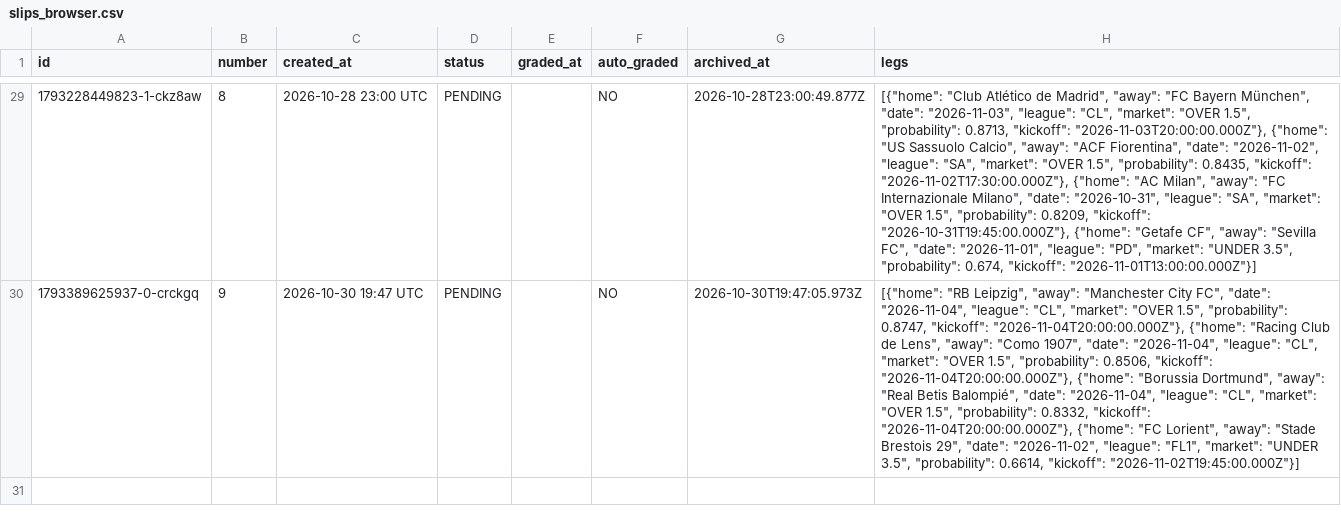
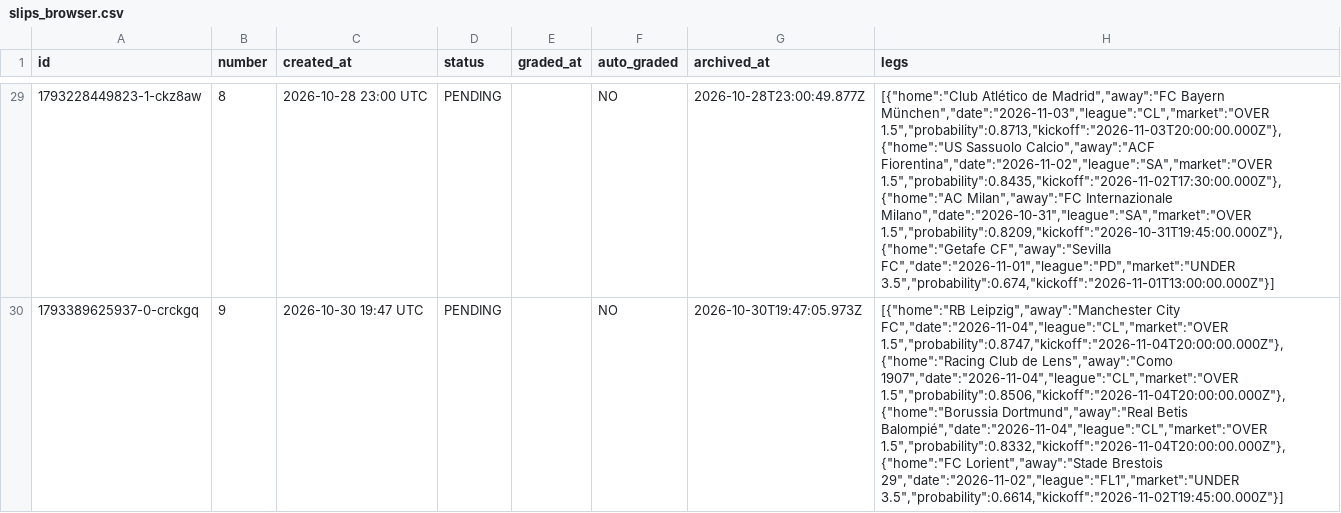
Before and after one commit to AgainBuilds/BARBADOX-MODEL, a CSV file: slips_browser.csv, drawn as a sheet; only a part is shown, gaps mark what is left out; the diff covers the shown part only; the diff names each change by its address in the sheet, - before the commit and + after, or states it on an @@ line.

Commit message:
Update slips history (browser tracker archive) [skip render]

```diff
--- a/slips_browser.csv
+++ b/slips_browser.csv
-H29 (legs): [{"home": "Club Atlético de Madrid", "away": "FC Bayern München", "date": "2026-11-03", "league": "CL", "market": "OVER 1.5", "probability": 0.8713, "kickoff": "2026-11-03T20:00:00.000Z"}, {"home": "US Sassuolo Calcio", "away": "ACF Fiorentina", "date": "2026-11-02", "league": "SA", "market": "OVER 1.5", "probability": 0.8435, "kickoff": "2026-11-02T17:30:00.000Z"}, {"home": "AC Milan", "away": "FC Internazionale Milano", "date": "2026-10-31", "league": "SA", "market": "OVER 1.5", "probability": 0.8209, "kickoff": "2026-10-31T19:45:00.000Z"}, {"home": "Getafe CF", "away": "Sevilla FC", "date": "2026-11-01", "league": "PD", "market": "UNDER 3.5", "probability": 0.674, "kickoff": "2026-11-01T13:00:00.000Z"}]
+H29 (legs): [{"home":"Club Atlético de Madrid","away":"FC Bayern München","date":"2026-11-03","league":"CL","market":"OVER 1.5","probability":0.8713,"kickoff":"2026-11-03T20:00:00.000Z"},{"home":"US Sassuolo Calcio","away":"ACF Fiorentina","date":"2026-11-02","league":"SA","market":"OVER 1.5","probability":0.8435,"kickoff":"2026-11-02T17:30:00.000Z"},{"home":"AC Milan","away":"FC Internazionale Milano","date":"2026-10-31","league":"SA","market":"OVER 1.5","probability":0.8209,"kickoff":"2026-10-31T19:45:00.000Z"},{"home":"Getafe CF","away":"Sevilla FC","date":"2026-11-01","league":"PD","market":"UNDER 3.5","probability":0.674,"kickoff":"2026-11-01T13:00:00.000Z"}]
-H30 (legs): [{"home": "RB Leipzig", "away": "Manchester City FC", "date": "2026-11-04", "league": "CL", "market": "OVER 1.5", "probability": 0.8747, "kickoff": "2026-11-04T20:00:00.000Z"}, {"home": "Racing Club de Lens", "away": "Como 1907", "date": "2026-11-04", "league": "CL", "market": "OVER 1.5", "probability": 0.8506, "kickoff": "2026-11-04T20:00:00.000Z"}, {"home": "Borussia Dortmund", "away": "Real Betis Balompié", "date": "2026-11-04", "league": "CL", "market": "OVER 1.5", "probability": 0.8332, "kickoff": "2026-11-04T20:00:00.000Z"}, {"home": "FC Lorient", "away": "Stade Brestois 29", "date": "2026-11-02", "league": "FL1", "market": "UNDER 3.5", "probability": 0.6614, "kickoff": "2026-11-02T19:45:00.000Z"}]
+H30 (legs): [{"home":"RB Leipzig","away":"Manchester City FC","date":"2026-11-04","league":"CL","market":"OVER 1.5","probability":0.8747,"kickoff":"2026-11-04T20:00:00.000Z"},{"home":"Racing Club de Lens","away":"Como 1907","date":"2026-11-04","league":"CL","market":"OVER 1.5","probability":0.8506,"kickoff":"2026-11-04T20:00:00.000Z"},{"home":"Borussia Dortmund","away":"Real Betis Balompié","date":"2026-11-04","league":"CL","market":"OVER 1.5","probability":0.8332,"kickoff":"2026-11-04T20:00:00.000Z"},{"home":"FC Lorient","away":"Stade Brestois 29","date":"2026-11-02","league":"FL1","market":"UNDER 3.5","probability":0.6614,"kickoff":"2026-11-02T19:45:00.000Z"}]
```
Also changed, not shown: 1 added row and 27 edited cells elsewhere in this file.
